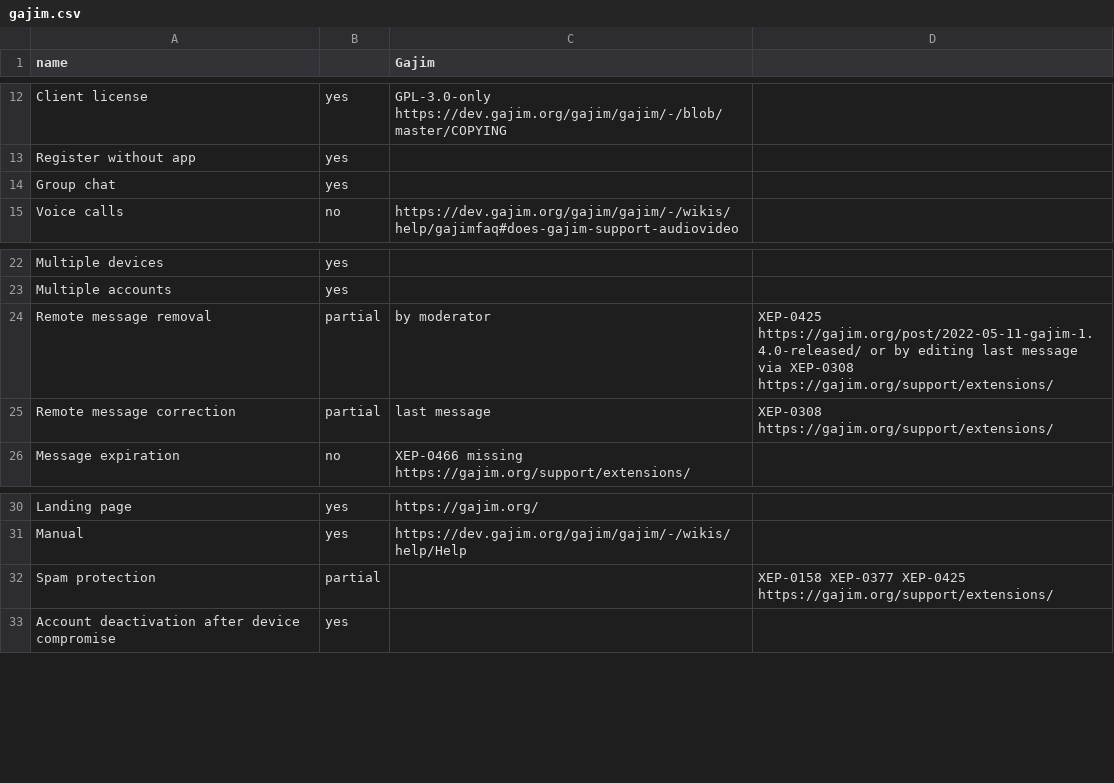
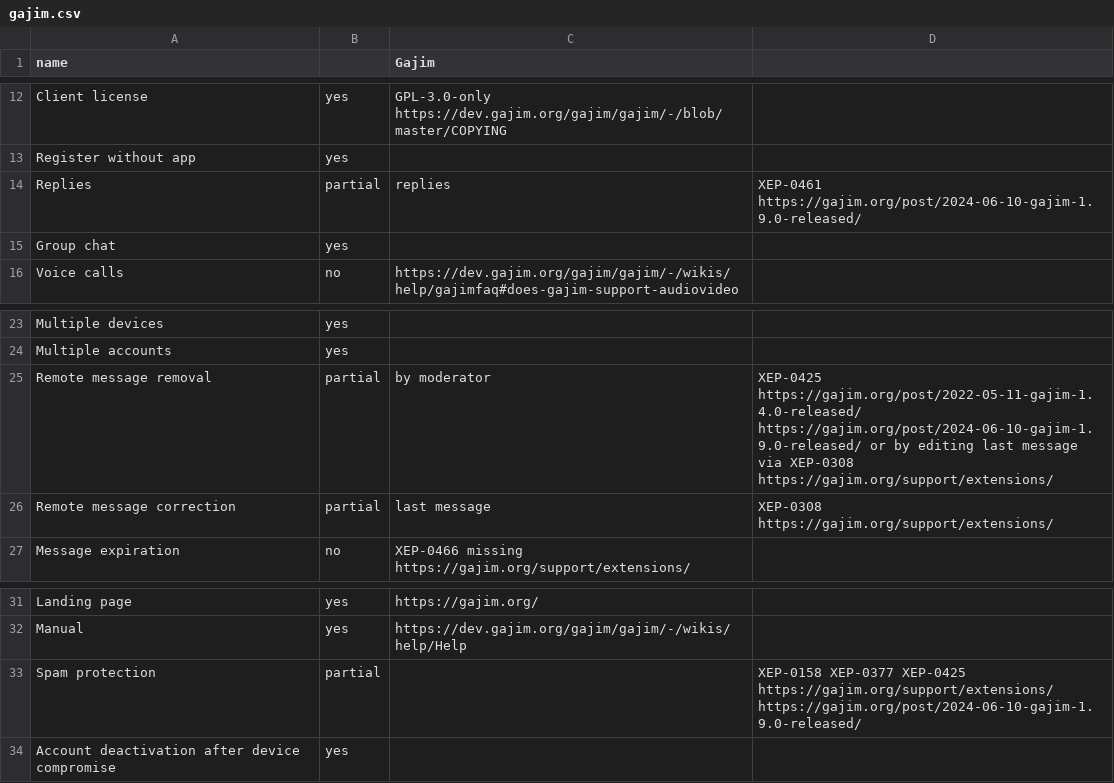
Before and after one commit to bkil/secuchart, a CSV file: data/gajim.csv, drawn as a sheet; only a part is shown, gaps mark what is left out.

Commit message:
data/_properties,*.csv: reword, Replies

```diff
--- a/data/gajim.csv
+++ b/data/gajim.csv
@@ -13,2 +13,3 @@ Client license;yes;GPL-3.0-only https://dev.gajim.org/gajim/gajim/-/blob/master/
 Register without app;yes;;
+Replies;partial;replies;XEP-0461 https://gajim.org/post/2024-06-10-gajim-1.9.0-released/
 Group chat;yes;;
@@ -23,3 +24,3 @@ Multiple devices;yes;;
 Multiple accounts;yes;;
-Remote message removal;partial;by moderator;XEP-0425 https://gajim.org/post/2022-05-11-gajim-1.4.0-released/ or by editing last message via XEP-0308 https://gajim.org/support/extensions/
+Remote message removal;partial;by moderator;XEP-0425 https://gajim.org/post/2022-05-11-gajim-1.4.0-released/ https://gajim.org/post/2024-06-10-gajim-1.9.0-released/ or by editing last message via XEP-0308 https://gajim.org/support/extensions/
 Remote message correction;partial;last message;XEP-0308 https://gajim.org/support/extensions/
@@ -31,3 +32,3 @@ Landing page;yes;https://gajim.org/;
 Manual;yes;https://dev.gajim.org/gajim/gajim/-/wikis/help/Help;
-Spam protection;partial;;XEP-0158 XEP-0377 XEP-0425 https://gajim.org/support/extensions/
+Spam protection;partial;;XEP-0158 XEP-0377 XEP-0425 https://gajim.org/support/extensions/ https://gajim.org/post/2024-06-10-gajim-1.9.0-released/
 Account deactivation after device compromise;yes;;
```
Also changed, not shown: data/_properties.csv, data/delta_chat.csv, 20 other files.
